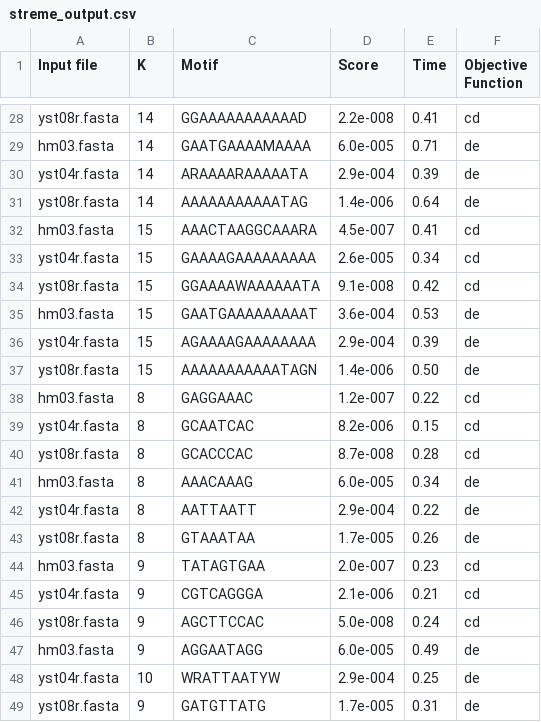
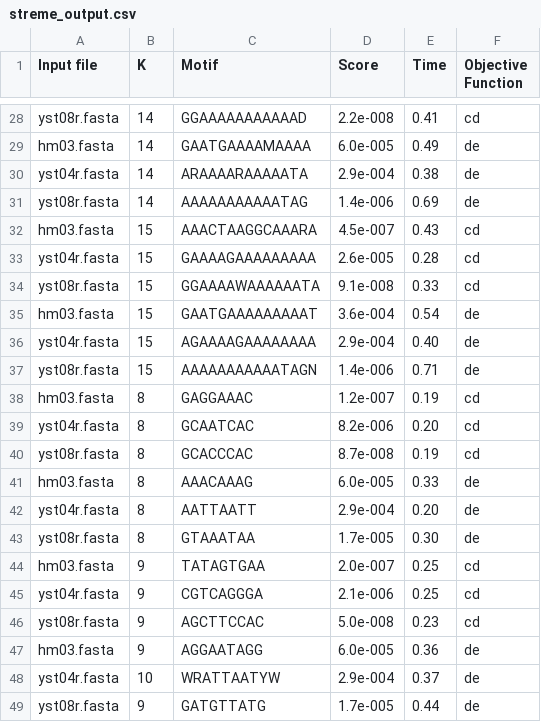
Before and after one commit to Sadif-Ahmed/Motif-Search-Algorithm-, a CSV file: Code/results/Streme/streme_output.csv, drawn as a sheet; only a part is shown, gaps mark what is left out; the diff covers the shown part only; the diff names each change by its address in the sheet, - before the commit and + after, or states it on an @@ line.

```diff
--- a/Code/results/Streme/streme_output.csv
+++ b/Code/results/Streme/streme_output.csv
-E29 (Time): 0.71
+E29 (Time): 0.49
-E30 (Time): 0.39
+E30 (Time): 0.38
-E31 (Time): 0.64
+E31 (Time): 0.69
-E32 (Time): 0.41
+E32 (Time): 0.43
-E33 (Time): 0.34
+E33 (Time): 0.28
-E34 (Time): 0.42
+E34 (Time): 0.33
-E35 (Time): 0.53
+E35 (Time): 0.54
-E36 (Time): 0.39
+E36 (Time): 0.40
-E37 (Time): 0.50
+E37 (Time): 0.71
-E38 (Time): 0.22
+E38 (Time): 0.19
-E39 (Time): 0.15
+E39 (Time): 0.20
-E40 (Time): 0.28
+E40 (Time): 0.19
-E41 (Time): 0.34
+E41 (Time): 0.33
-E42 (Time): 0.22
+E42 (Time): 0.20
-E43 (Time): 0.26
+E43 (Time): 0.30
-E44 (Time): 0.23
+E44 (Time): 0.25
-E45 (Time): 0.21
+E45 (Time): 0.25
-E46 (Time): 0.24
+E46 (Time): 0.23
-E47 (Time): 0.49
+E47 (Time): 0.36
-E48 (Time): 0.25
+E48 (Time): 0.37
-E49 (Time): 0.31
+E49 (Time): 0.44
```
Also changed, not shown: 25 edited cells elsewhere in this file, Code/results/Meme/meme_output.csv, 6 other files.
